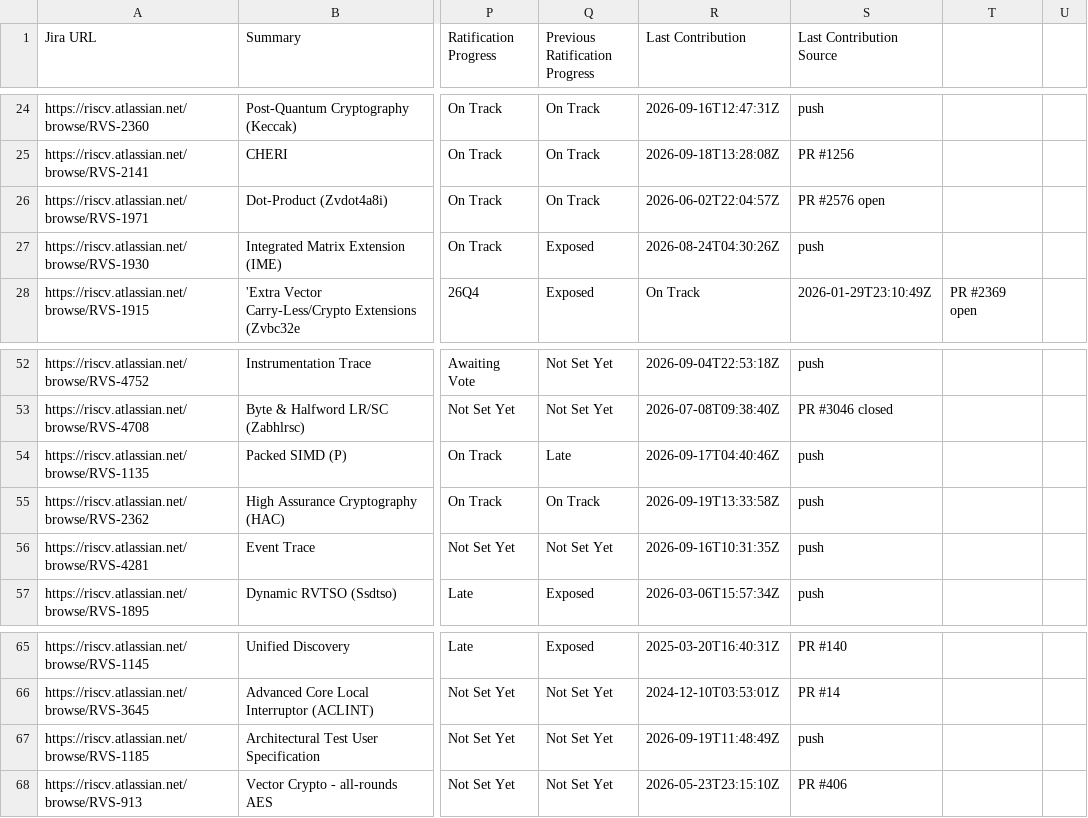
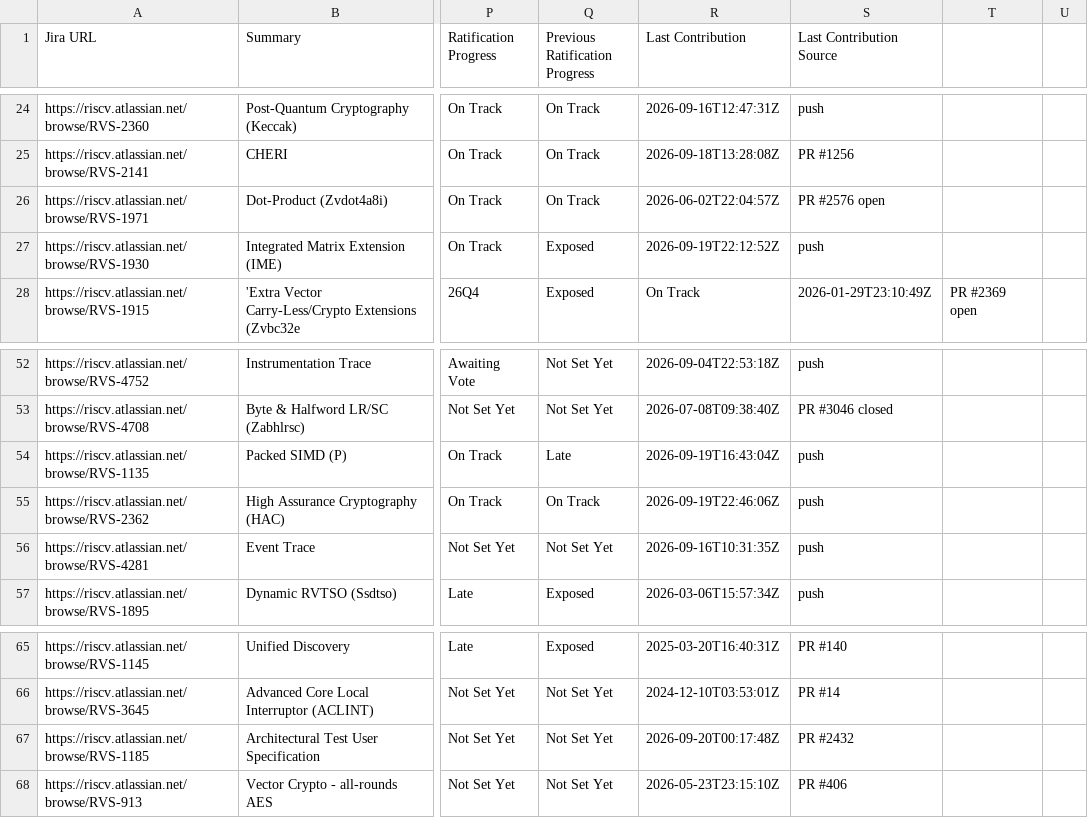
Before and after one commit to riscv/adm-spec-dashboard, a CSV file: web-ui/public/latest.csv, drawn as a sheet; only a part is shown, gaps mark what is left out; the diff names each change by its address in the sheet, - before the commit and + after, or states it on an @@ line.

```diff
--- a/web-ui/public/latest.csv
+++ b/web-ui/public/latest.csv
-R27 (Last Contribution): 2026-08-24T04:30:26Z
+R27 (Last Contribution): 2026-09-19T22:12:52Z
-R54 (Last Contribution): 2026-09-17T04:40:46Z
+R54 (Last Contribution): 2026-09-19T16:43:04Z
-R55 (Last Contribution): 2026-09-19T13:33:58Z
+R55 (Last Contribution): 2026-09-19T22:46:06Z
-R67 (Last Contribution): 2026-09-19T11:48:49Z
+R67 (Last Contribution): 2026-09-20T00:17:48Z
-S67 (Last Contribution Source): push
+S67 (Last Contribution Source): PR #2432
```
Also changed, not shown: 1 other file.
